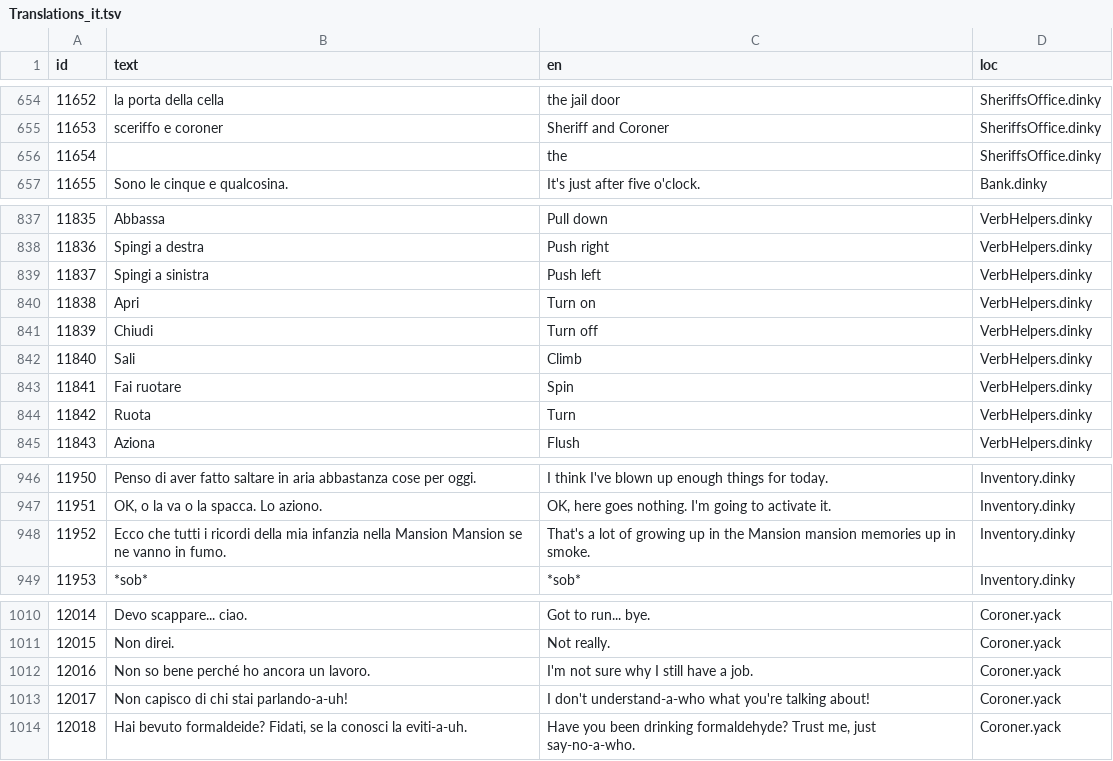
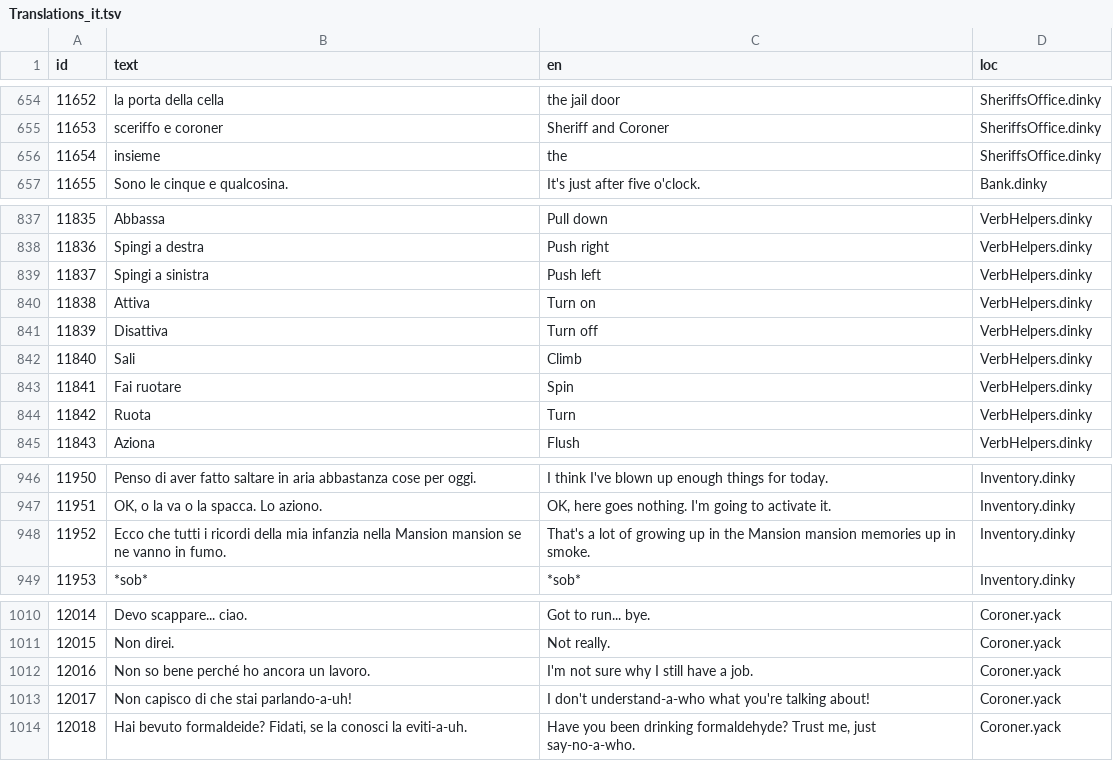
Before and after one commit to grumpygamer/DeloresDev, a TSV file: Data/Translations_it.tsv, drawn as a sheet; only a part is shown, gaps mark what is left out.

Commit message:
Final translation?

```diff
--- a/Data/Translations_it.tsv
+++ b/Data/Translations_it.tsv
@@ -657,3 +657,3 @@ id	text	en	loc
 11653	sceriffo e coroner	Sheriff and Coroner	SheriffsOffice.dinky
-11654		the	SheriffsOffice.dinky
+11654	insieme	the	SheriffsOffice.dinky
 11655	Sono le cinque e qualcosina.	It's just after five o'clock.	Bank.dinky
@@ -841,4 +841,4 @@ id	text	en	loc
 11837	Spingi a sinistra	Push left	VerbHelpers.dinky
-11838	Apri	Turn on	VerbHelpers.dinky
-11839	Chiudi	Turn off	VerbHelpers.dinky
+11838	Attiva	Turn on	VerbHelpers.dinky
+11839	Disattiva	Turn off	VerbHelpers.dinky
 11840	Sali	Climb	VerbHelpers.dinky
@@ -949,3 +949,3 @@ id	text	en	loc
 11951	OK, o la va o la spacca. Lo aziono.	OK, here goes nothing. I'm going to activate it.	Inventory.dinky
-11952	Ecco che tutti i ricordi della mia infanzia nella Mansion Mansion se ne vanno in fumo.	That's a lot of growing up in the Mansion mansion memories up in smoke.	Inventory.dinky
+11952	Ecco che tutti i ricordi della mia infanzia nella Mansion mansion se ne vanno in fumo.	That's a lot of growing up in the Mansion mansion memories up in smoke.	Inventory.dinky
 11953	*sob*	*sob*	Inventory.dinky
@@ -1014,3 +1014,3 @@ id	text	en	loc
 12016	Non so bene perché ho ancora un lavoro.	I'm not sure why I still have a job.	Coroner.yack
-12017	Non capisco di chi stai parlando-a-uh!	I don't understand-a-who what you're talking about!	Coroner.yack
+12017	Non capisco di che stai parlando-a-uh!	I don't understand-a-who what you're talking about!	Coroner.yack
 12018	Hai bevuto formaldeide? Fidati, se la conosci la eviti-a-uh.	Have you been drinking formaldehyde? Trust me, just say-no-a-who.	Coroner.yack
```
